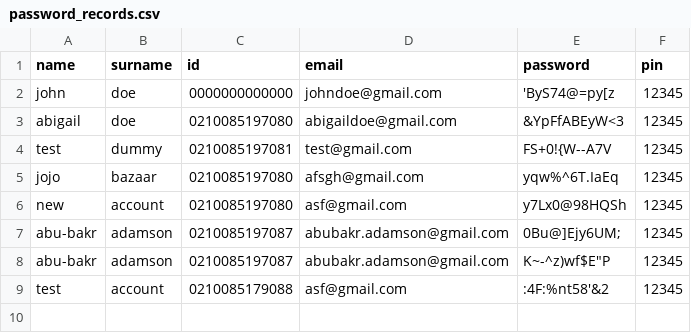
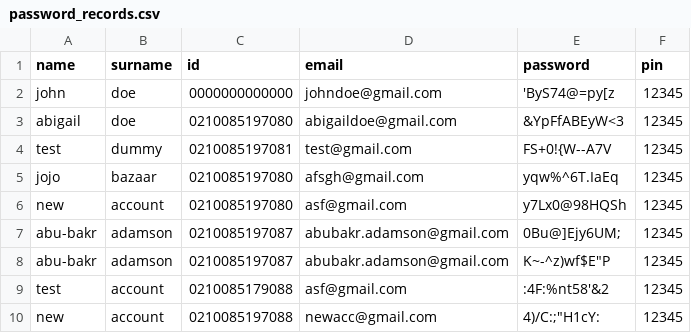
Before and after one commit to GingerNinja21/BankSwift, a CSV file: password_records.csv, drawn as a sheet; the diff names each change by its address in the sheet, - before the commit and + after, or states it on an @@ line.

```diff
--- a/password_records.csv
+++ b/password_records.csv
+row 10: new | account | 0210085197088 | newacc@gmail.com | 4)/C:;"H1cY: | 12345
```
Also changed, not shown: accounts.csv, 2 other files.
